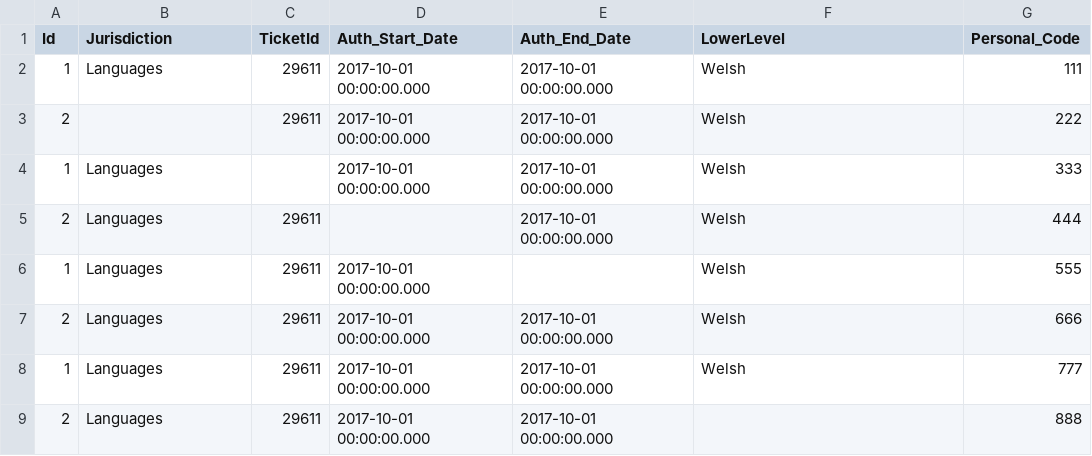
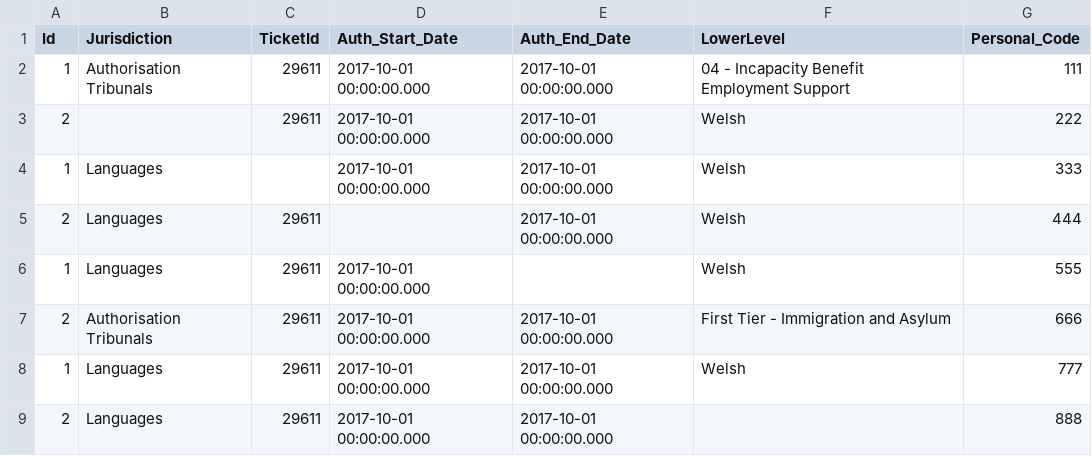
Before and after one commit to uk-gov-mirror/hmcts.rd-judicial-data-load, a CSV file: src/functionalTest/resources/sourceFiles/parent/judicial_office_authorisation.csv, drawn as a sheet.

Commit message:
Feature/RDCC-3038 - JRD : Add Service code column to Authorization table (#265)
* feat: add update-sql to camel route

* feat: old flyway scripts deleted

* feat:to execute update after insertion in authorisations table

* feat:to execute update after insertion

```diff
--- a/src/functionalTest/resources/sourceFiles/parent/judicial_office_authorisation.csv
+++ b/src/functionalTest/resources/sourceFiles/parent/judicial_office_authorisation.csv
@@ -1,3 +1,3 @@
 Id,Jurisdiction,TicketId,Auth_Start_Date,Auth_End_Date,LowerLevel,Personal_Code
-1,Languages,29611,2017-10-01 00:00:00.000,2017-10-01 00:00:00.000,Welsh,111
+1,Authorisation Tribunals,29611,2017-10-01 00:00:00.000,2017-10-01 00:00:00.000,04 - Incapacity Benefit Employment Support,111
 2,,29611,2017-10-01 00:00:00.000,2017-10-01 00:00:00.000,Welsh,222
@@ -6,3 +6,3 @@ Id,Jurisdiction,TicketId,Auth_Start_Date,Auth_End_Date,LowerLevel,Personal_Code
 1,Languages,29611,2017-10-01 00:00:00.000,,Welsh,555
-2,Languages,29611,2017-10-01 00:00:00.000,2017-10-01 00:00:00.000,Welsh,666
+2,Authorisation Tribunals,29611,2017-10-01 00:00:00.000,2017-10-01 00:00:00.000,First Tier - Immigration and Asylum,666
 1,Languages,29611,2017-10-01 00:00:00.000,2017-10-01 00:00:00.000,Welsh,777
```
Also changed, not shown: 48 other files.
